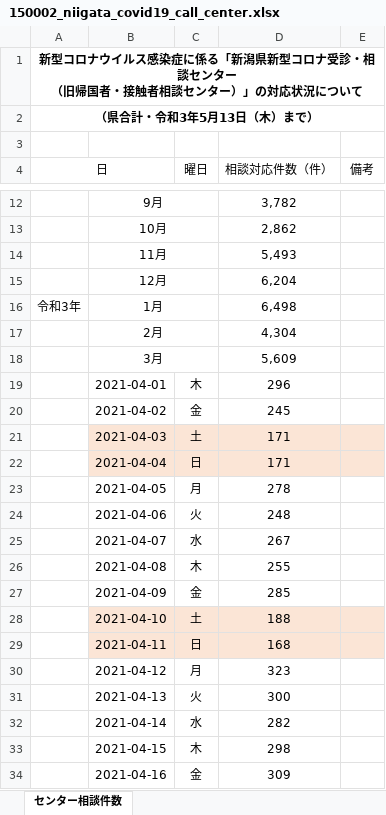
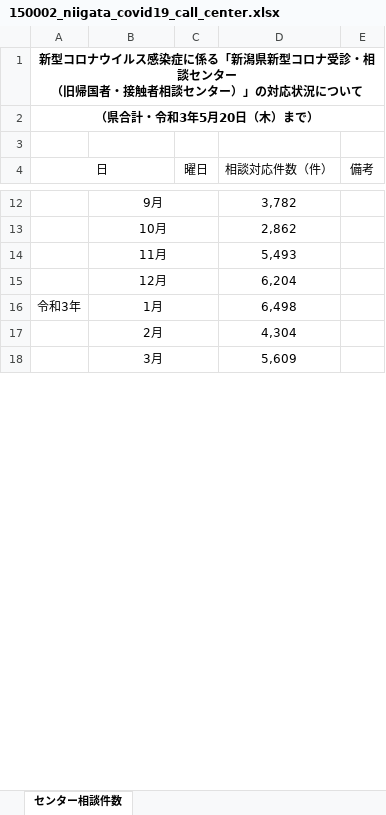
Before and after one commit to CodeForNiigata/covid19-data-niigata, an Excel workbook: dist/xlsx/150002_niigata_covid19_call_center.xlsx, sheet センター相談件数, drawn as a sheet; only a part is shown, gaps mark what is left out; values as stored, in another font and other column widths than the file's, no borders; removed rows and columns are numbered as before the commit, all else as after; the diff covers the shown part only; the diff names each change by its address in the sheet, - before the commit and + after, or states it on an @@ line.

```diff
--- a/dist/xlsx/150002_niigata_covid19_call_center.xlsx (sheet センター相談件数)
+++ b/dist/xlsx/150002_niigata_covid19_call_center.xlsx (sheet センター相談件数)
-A2 (日): （県合計・令和3年5月13日（木）まで）
+A2 (日): （県合計・令和3年5月20日（木）まで）
-row 19:  | 2021-04-01 | 木 | 296
-row 20:  | 2021-04-02 | 金 | 245
-row 21:  | 2021-04-03 | 土 | 171
-row 22:  | 2021-04-04 | 日 | 171
-row 23:  | 2021-04-05 | 月 | 278
-row 24:  | 2021-04-06 | 火 | 248
-row 25:  | 2021-04-07 | 水 | 267
-row 26:  | 2021-04-08 | 木 | 255
-row 27:  | 2021-04-09 | 金 | 285
-row 28:  | 2021-04-10 | 土 | 188
-row 29:  | 2021-04-11 | 日 | 168
-row 30:  | 2021-04-12 | 月 | 323
-row 31:  | 2021-04-13 | 火 | 300
-row 32:  | 2021-04-14 | 水 | 282
-row 33:  | 2021-04-15 | 木 | 298
-row 34:  | 2021-04-16 | 金 | 309
```
Also changed, not shown: 9 added rows and 15 removed rows elsewhere in this sheet, dist/xlsx/150002_niigata_covid19_test.xlsx, 11 other files.
